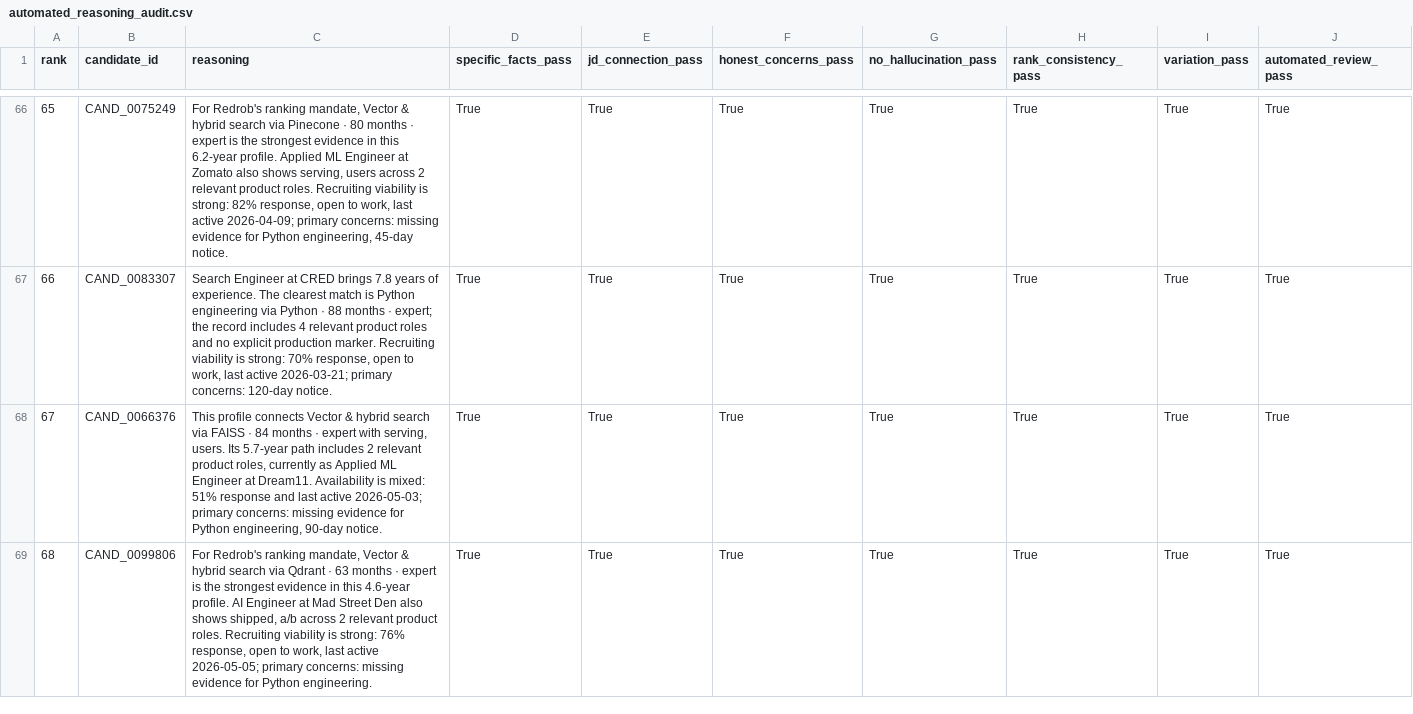
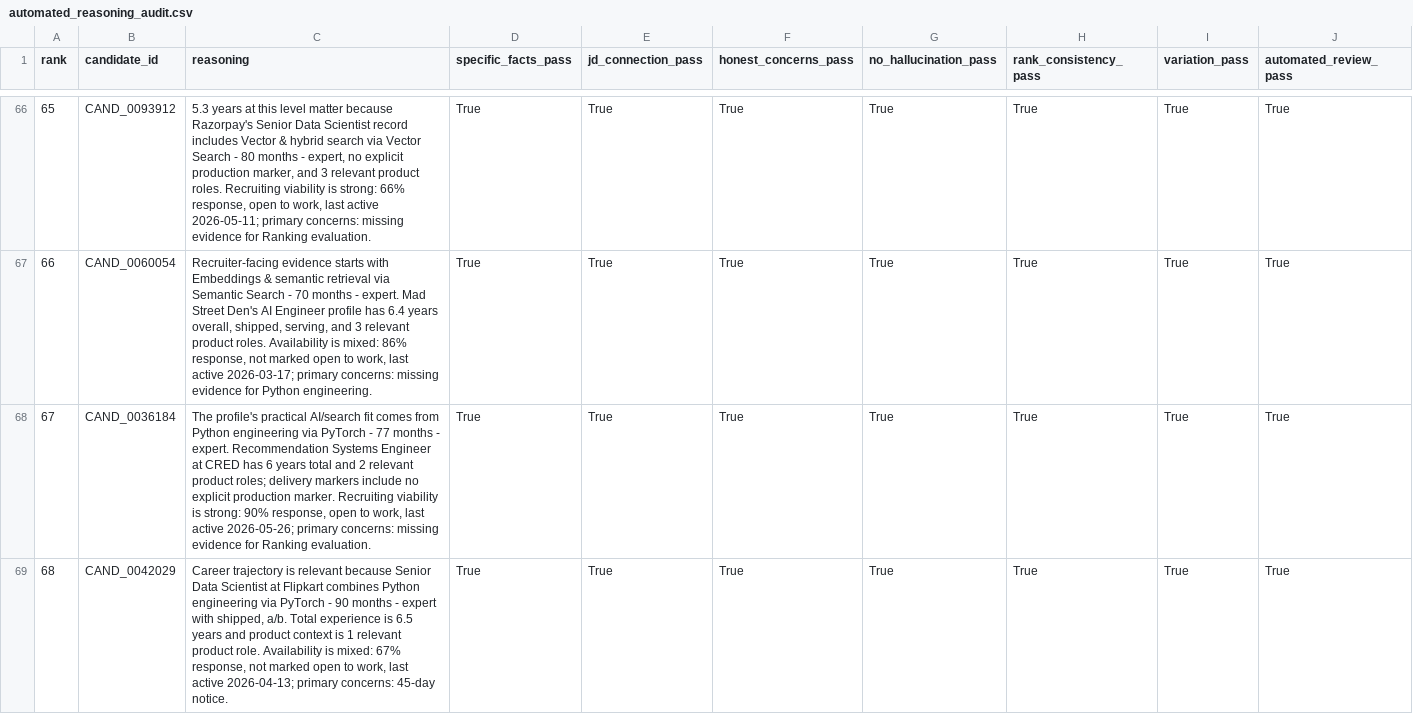
Before and after one commit to Zian-Surani/crest-redrob-candidate-intelligence, a CSV file: backend/data/automated_reasoning_audit.csv, drawn as a sheet; only a part is shown, gaps mark what is left out; the diff covers the shown part only.

Commit message:
fix: recalibrate full-pool ranking submission

```diff
--- a/backend/data/automated_reasoning_audit.csv
+++ b/backend/data/automated_reasoning_audit.csv
@@ -66,4 +66,4 @@ rank,candidate_id,reasoning,specific_facts_pass,jd_connection_pass,honest_concer
-65,CAND_0075249,"For Redrob's ranking mandate, Vector & hybrid search via Pinecone · 80 months · expert is the strongest evidence in this 6.2-year profile. Applied ML Engineer at Zomato also shows serving, users across 2 relevant product roles. Recruiting viability is strong: 82% response, open to work, last active 2026-04-09; primary concerns: missing evidence for Python engineering, 45-day notice.",True,True,True,True,True,True,True
-66,CAND_0083307,"Search Engineer at CRED brings 7.8 years of experience. The clearest match is Python engineering via Python · 88 months · expert; the record includes 4 relevant product roles and no explicit production marker. Recruiting viability is strong: 70% response, open to work, last active 2026-03-21; primary concerns: 120-day notice.",True,True,True,True,True,True,True
-67,CAND_0066376,"This profile connects Vector & hybrid search via FAISS · 84 months · expert with serving, users. Its 5.7-year path includes 2 relevant product roles, currently as Applied ML Engineer at Dream11. Availability is mixed: 51% response and last active 2026-05-03; primary concerns: missing evidence for Python engineering, 90-day notice.",True,True,True,True,True,True,True
-68,CAND_0099806,"For Redrob's ranking mandate, Vector & hybrid search via Qdrant · 63 months · expert is the strongest evidence in this 4.6-year profile. AI Engineer at Mad Street Den also shows shipped, a/b across 2 relevant product roles. Recruiting viability is strong: 76% response, open to work, last active 2026-05-05; primary concerns: missing evidence for Python engineering.",True,True,True,True,True,True,True
+65,CAND_0093912,"5.3 years at this level matter because Razorpay's Senior Data Scientist record includes Vector & hybrid search via Vector Search - 80 months - expert, no explicit production marker, and 3 relevant product roles. Recruiting viability is strong: 66% response, open to work, last active 2026-05-11; primary concerns: missing evidence for Ranking evaluation.",True,True,True,True,True,True,True
+66,CAND_0060054,"Recruiter-facing evidence starts with Embeddings & semantic retrieval via Semantic Search - 70 months - expert. Mad Street Den's AI Engineer profile has 6.4 years overall, shipped, serving, and 3 relevant product roles. Availability is mixed: 86% response, not marked open to work, last active 2026-03-17; primary concerns: missing evidence for Python engineering.",True,True,True,True,True,True,True
+67,CAND_0036184,"The profile's practical AI/search fit comes from Python engineering via PyTorch - 77 months - expert. Recommendation Systems Engineer at CRED has 6 years total and 2 relevant product roles; delivery markers include no explicit production marker. Recruiting viability is strong: 90% response, open to work, last active 2026-05-26; primary concerns: missing evidence for Ranking evaluation.",True,True,True,True,True,True,True
+68,CAND_0042029,"Career trajectory is relevant because Senior Data Scientist at Flipkart combines Python engineering via PyTorch - 90 months - expert with shipped, a/b. Total experience is 6.5 years and product context is 1 relevant product role. Availability is mixed: 67% response, not marked open to work, last active 2026-04-13; primary concerns: 45-day notice.",True,True,True,True,True,True,True
```
Also changed, not shown: 192 edited cells elsewhere in this file, backend/data/automated_top50_review.csv, backend/data/crest_submission.csv, 16 other files.
